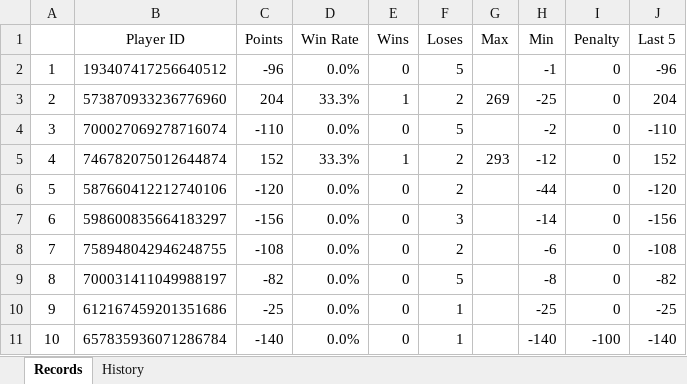
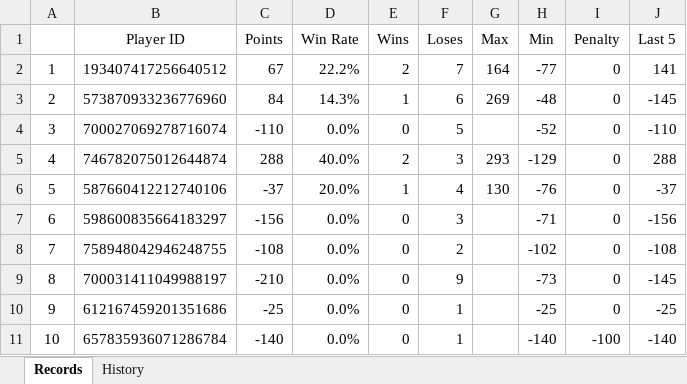
Before and after one commit to 7r-yi/HONDA-Bot, an Excel workbook: uno/uno_record.xlsx, sheet Records, drawn as a sheet; only a part is shown; values as stored, in another font and other column widths than the file's, no borders; the diff covers the shown part only; the diff names each change by its address in the sheet, - before the commit and + after, or states it on an @@ line.

```diff
--- a/uno/uno_record.xlsx (sheet Records)
+++ b/uno/uno_record.xlsx (sheet Records)
-C2 (Points): -96
+C2 (Points): 67
-D2 (Win Rate): 0.0%
+D2 (Win Rate): 22.2%
-E2 (Wins): 0
+E2 (Wins): 2
-F2 (Loses): 5
+F2 (Loses): 7
-G2 (Max): (empty)
+G2 (Max): 164
-H2 (Min): -1
+H2 (Min): -77
-J2 (Last 5): -96
+J2 (Last 5): 141
-C3 (Points): 204
+C3 (Points): 84
-D3 (Win Rate): 33.3%
+D3 (Win Rate): 14.3%
-F3 (Loses): 2
+F3 (Loses): 6
-H3 (Min): -25
+H3 (Min): -48
-J3 (Last 5): 204
+J3 (Last 5): -145
-H4 (Min): -2
+H4 (Min): -52
-C5 (Points): 152
+C5 (Points): 288
-D5 (Win Rate): 33.3%
+D5 (Win Rate): 40.0%
-E5 (Wins): 1
+E5 (Wins): 2
-F5 (Loses): 2
+F5 (Loses): 3
-H5 (Min): -12
+H5 (Min): -129
-J5 (Last 5): 152
+J5 (Last 5): 288
-C6 (Points): -120
+C6 (Points): -37
-D6 (Win Rate): 0.0%
+D6 (Win Rate): 20.0%
-E6 (Wins): 0
+E6 (Wins): 1
-F6 (Loses): 2
+F6 (Loses): 4
-G6 (Max): (empty)
+G6 (Max): 130
-H6 (Min): -44
+H6 (Min): -76
-J6 (Last 5): -120
+J6 (Last 5): -37
-H7 (Min): -14
+H7 (Min): -71
-H8 (Min): -6
+H8 (Min): -102
-C9 (Points): -82
+C9 (Points): -210
-F9 (Loses): 5
+F9 (Loses): 9
-H9 (Min): -8
+H9 (Min): -73
-J9 (Last 5): -82
+J9 (Last 5): -145
```
Also changed, not shown: 32 edited cells elsewhere in this sheet, sheet History, formulas that keep their value, 4 other files.
